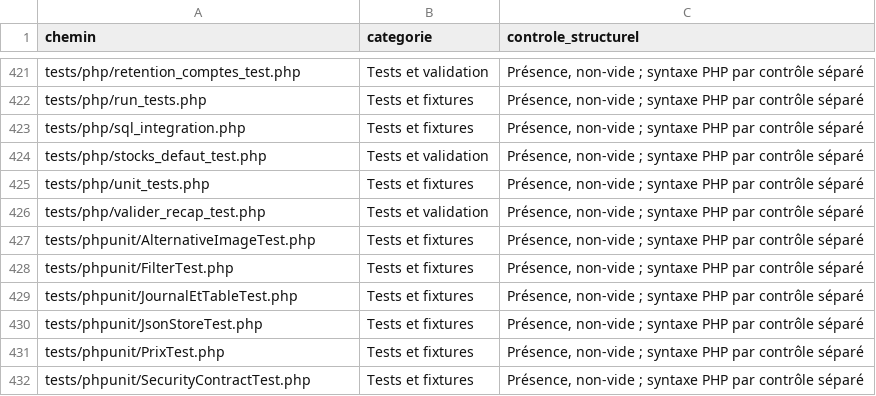
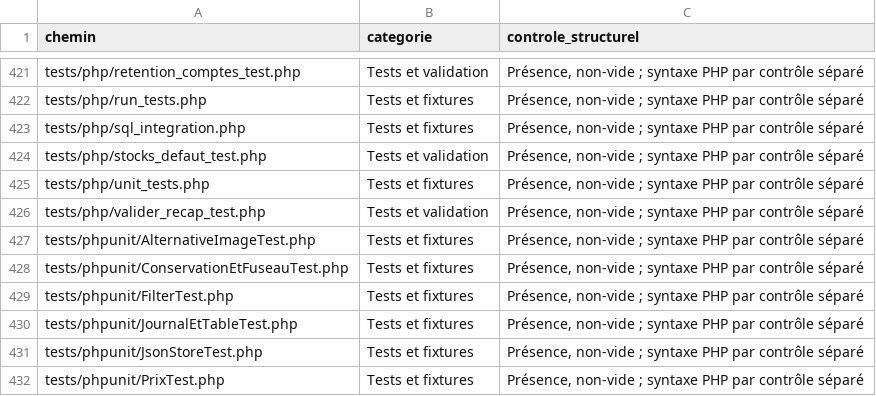
Before and after one commit to jojo8356/SAE-302, a CSV file: docs/17-inventaire-projet.csv, drawn as a sheet; only a part is shown, gaps mark what is left out; the shorter side is filled out with more unchanged rows.

Commit message:
test: harmoniser et compléter l'ensemble des suites automatisées et lanceurs CI
Co-authored-by: arena-agent <297053741+arena-agent@users.noreply.github.com>

```diff
--- a/docs/17-inventaire-projet.csv
+++ b/docs/17-inventaire-projet.csv
@@ -427,2 +427,3 @@ tests/php/valider_recap_test.php,Tests et validation,"Présence, non-vide ; synt
 tests/phpunit/AlternativeImageTest.php,Tests et fixtures,"Présence, non-vide ; syntaxe PHP par contrôle séparé"
+tests/phpunit/ConservationEtFuseauTest.php,Tests et fixtures,"Présence, non-vide ; syntaxe PHP par contrôle séparé"
 tests/phpunit/FilterTest.php,Tests et fixtures,"Présence, non-vide ; syntaxe PHP par contrôle séparé"
```
Also changed, not shown: 16 other files.
